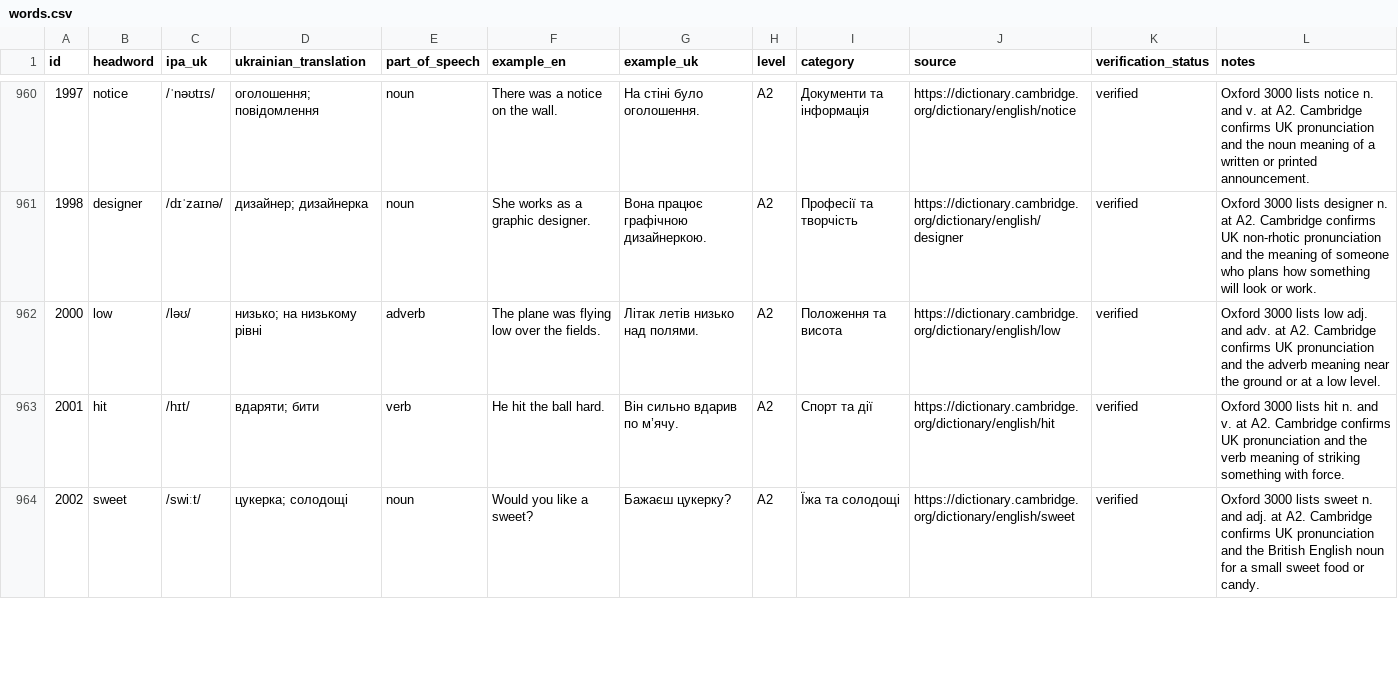
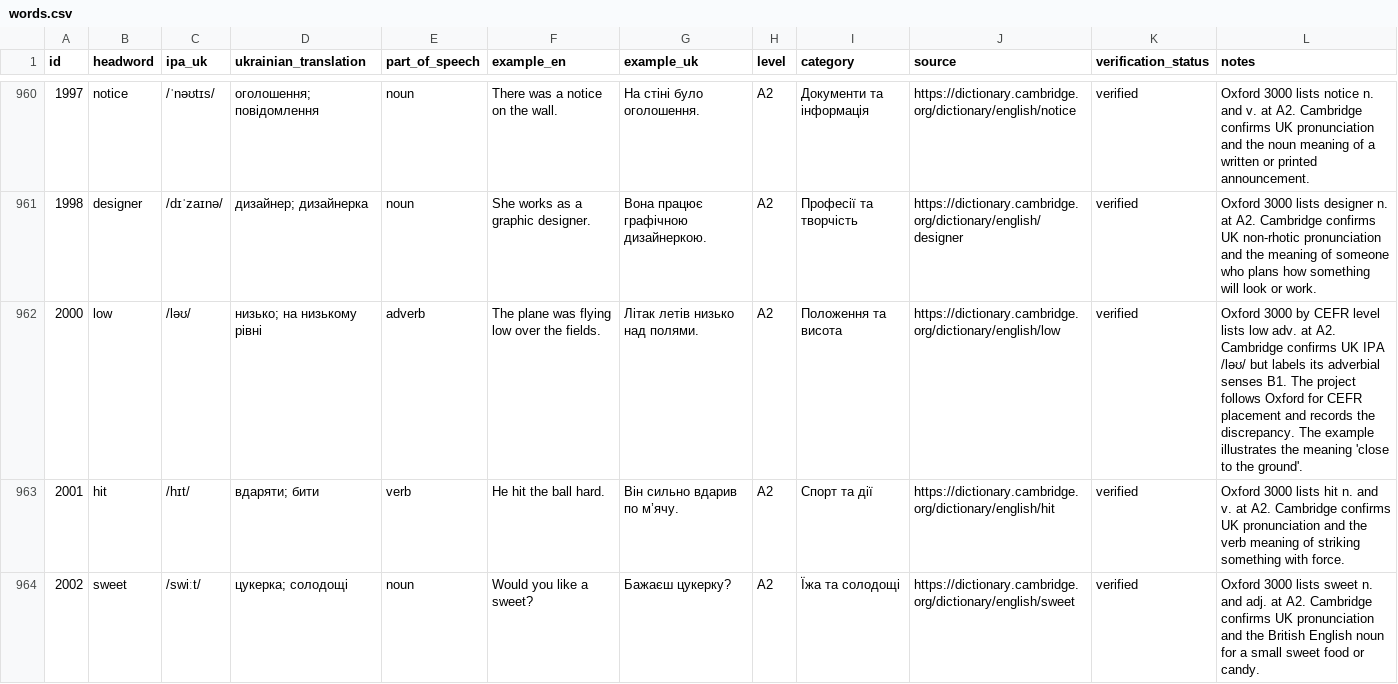
Before and after one commit to kiinoshkaaa/english-ukrainian-dictionary, a CSV file: data/a2/words.csv, drawn as a sheet; only a part is shown, gaps mark what is left out; the diff covers the shown part only.

Commit message:
Audit A2 CEFR sense discrepancies and refine examples

```diff
--- a/data/a2/words.csv
+++ b/data/a2/words.csv
@@ -961,3 +961,3 @@
 "1998","designer","/dɪˈzaɪnə/","дизайнер; дизайнерка","noun","She works as a graphic designer.","Вона працює графічною дизайнеркою.","A2","Професії та творчість","https://dictionary.cambridge.org/dictionary/english/designer","verified","Oxford 3000 lists designer n. at A2. Cambridge confirms UK non-rhotic pronunciation and the meaning of someone who plans how something will look or work."
-"2000","low","/ləʊ/","низько; на низькому рівні","adverb","The plane was flying low over the fields.","Літак летів низько над полями.","A2","Положення та висота","https://dictionary.cambridge.org/dictionary/english/low","verified","Oxford 3000 lists low adj. and adv. at A2. Cambridge confirms UK pronunciation and the adverb meaning near the ground or at a low level."
+"2000","low","/ləʊ/","низько; на низькому рівні","adverb","The plane was flying low over the fields.","Літак летів низько над полями.","A2","Положення та висота","https://dictionary.cambridge.org/dictionary/english/low","verified","Oxford 3000 by CEFR level lists low adv. at A2. Cambridge confirms UK IPA /ləʊ/ but labels its adverbial senses B1. The project follows Oxford for CEFR placement and records the discrepancy. The example illustrates the meaning 'close to the ground'."
 "2001","hit","/hɪt/","вдаряти; бити","verb","He hit the ball hard.","Він сильно вдарив по м’ячу.","A2","Спорт та дії","https://dictionary.cambridge.org/dictionary/english/hit","verified","Oxford 3000 lists hit n. and v. at A2. Cambridge confirms UK pronunciation and the verb meaning of striking something with force."
```
Also changed, not shown: 14 edited cells elsewhere in this file.
